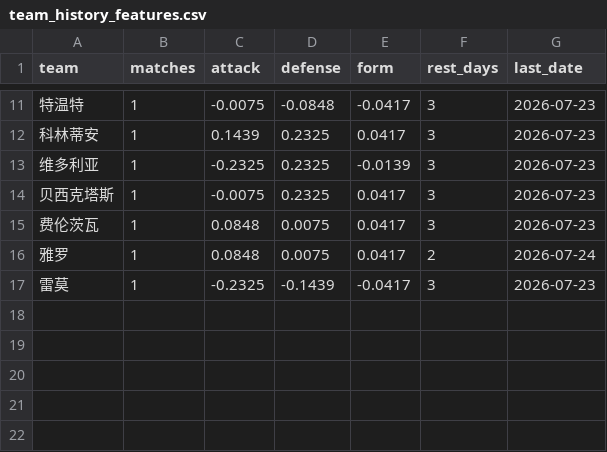
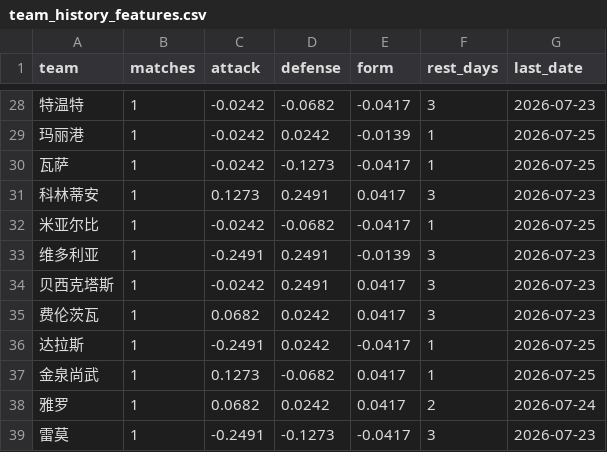
Before and after one commit to l18381527760-sketch/sporttery-prediction, a CSV file: data/team_history_features.csv, drawn as a sheet; only a part is shown, gaps mark what is left out; the diff covers the shown part only.

```diff
--- a/data/team_history_features.csv
+++ b/data/team_history_features.csv
@@ -11,7 +28,12 @@
-特温特,1,-0.0075,-0.0848,-0.0417,3,2026-07-23
-科林蒂安,1,0.1439,0.2325,0.0417,3,2026-07-23
-维多利亚,1,-0.2325,0.2325,-0.0139,3,2026-07-23
-贝西克塔斯,1,-0.0075,0.2325,0.0417,3,2026-07-23
-费伦茨瓦,1,0.0848,0.0075,0.0417,3,2026-07-23
-雅罗,1,0.0848,0.0075,0.0417,2,2026-07-24
-雷莫,1,-0.2325,-0.1439,-0.0417,3,2026-07-23
+特温特,1,-0.0242,-0.0682,-0.0417,3,2026-07-23
+玛丽港,1,-0.0242,0.0242,-0.0139,1,2026-07-25
+瓦萨,1,-0.0242,-0.1273,-0.0417,1,2026-07-25
+科林蒂安,1,0.1273,0.2491,0.0417,3,2026-07-23
+米亚尔比,1,-0.0242,-0.0682,-0.0417,1,2026-07-25
+维多利亚,1,-0.2491,0.2491,-0.0139,3,2026-07-23
+贝西克塔斯,1,-0.0242,0.2491,0.0417,3,2026-07-23
+费伦茨瓦,1,0.0682,0.0242,0.0417,3,2026-07-23
+达拉斯,1,-0.2491,0.0242,-0.0417,1,2026-07-25
+金泉尚武,1,0.1273,-0.0682,0.0417,1,2026-07-25
+雅罗,1,0.0682,0.0242,0.0417,2,2026-07-24
+雷莫,1,-0.2491,-0.1273,-0.0417,3,2026-07-23
```
Also changed, not shown: 17 added rows and 18 edited cells elsewhere in this file, data/bet_results.csv, 5 other files.
